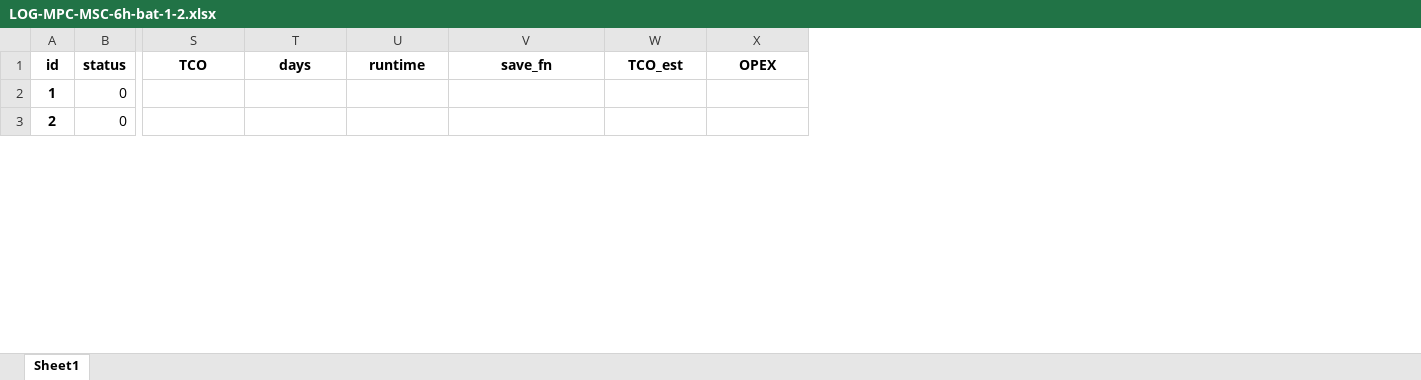
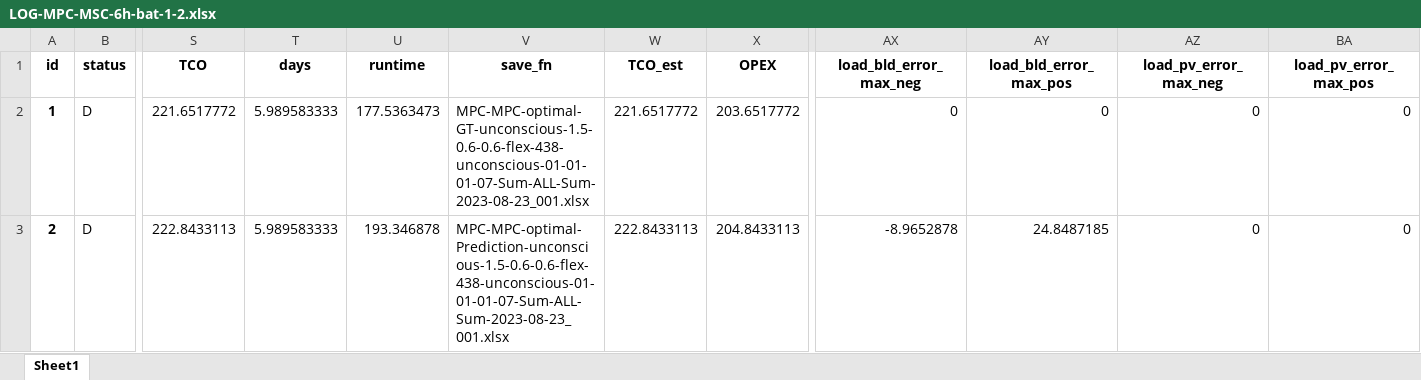
Before and after one commit to AarenLee07/Microgrid-Optimizer, an Excel workbook: output/experiments/Aug2023_3/LOG-MPC-MSC-6h-bat-1-2.xlsx, sheet Sheet1, drawn as a sheet; only a part is shown, gaps mark what is left out; values as stored, in another font and other column widths than the file's, no borders; the diff covers the shown part only; the diff names each change by its address in the sheet, - before the commit and + after, or states it on an @@ line.

```diff
--- a/output/experiments/Aug2023_3/LOG-MPC-MSC-6h-bat-1-2.xlsx (sheet Sheet1)
+++ b/output/experiments/Aug2023_3/LOG-MPC-MSC-6h-bat-1-2.xlsx (sheet Sheet1)
+column AX (load_bld_error_max_neg), rows 2-3: 0 | -8.9652878
+column AY (load_bld_error_max_pos), rows 2-3: 0 | 24.8487185
+column AZ (load_pv_error_max_neg), rows 2-3: 0 | 0
+column BA (load_pv_error_max_pos), rows 2-3: 0 | 0
-B2:B3 (status): 0
+B2:B3 (status): D
-S2 (TCO): (empty)
+S2 (TCO): 221.6517772
-T2:T3 (days): (empty)
+T2:T3 (days): 5.989583333
-U2 (runtime): (empty)
+U2 (runtime): 177.5363473
-V2 (save_fn): (empty)
+V2 (save_fn): MPC-MPC-optimal-GT-unconscious-1.5-0.6-0.6-flex-438-unconscious-01-01-01-07-Sum-ALL-Sum-2023-08-23_001.xlsx
-W2 (TCO_est): (empty)
+W2 (TCO_est): 221.6517772
-X2 (OPEX): (empty)
+X2 (OPEX): 203.6517772
-S3 (TCO): (empty)
+S3 (TCO): 222.8433113
-U3 (runtime): (empty)
+U3 (runtime): 193.346878
-V3 (save_fn): (empty)
+V3 (save_fn): MPC-MPC-optimal-Prediction-unconscious-1.5-0.6-0.6-flex-438-unconscious-01-01-01-07-Sum-ALL-Sum-2023-08-23_001.xlsx
-W3 (TCO_est): (empty)
+W3 (TCO_est): 222.8433113
-X3 (OPEX): (empty)
+X3 (OPEX): 204.8433113
```
Also changed, not shown: 1336 edited cells elsewhere in this sheet, output/experiments/Aug2023_3/LOG-MPC-MSC-6h-bat-11-12.xlsx, output/experiments/Aug2023_3/LOG-MPC-MSC-6h-bat-3-4.xlsx, 24 other files.
